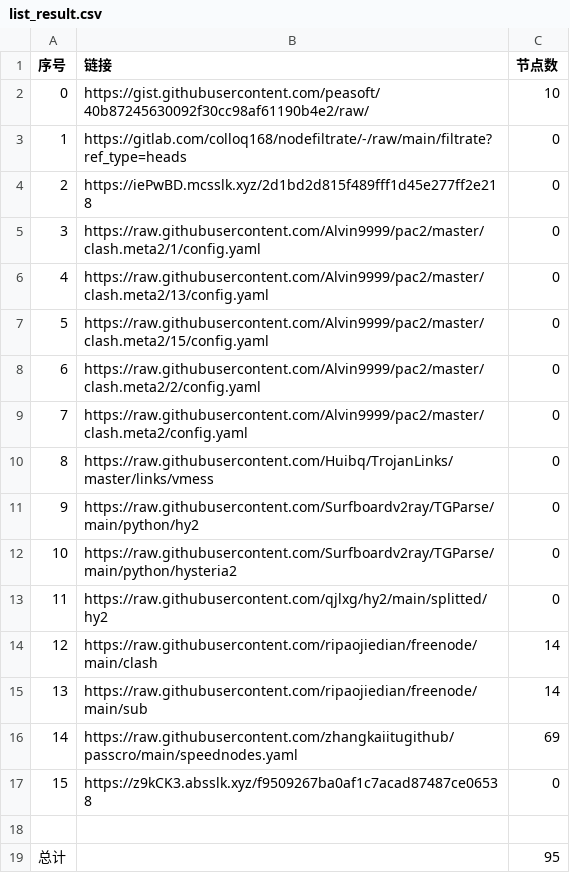
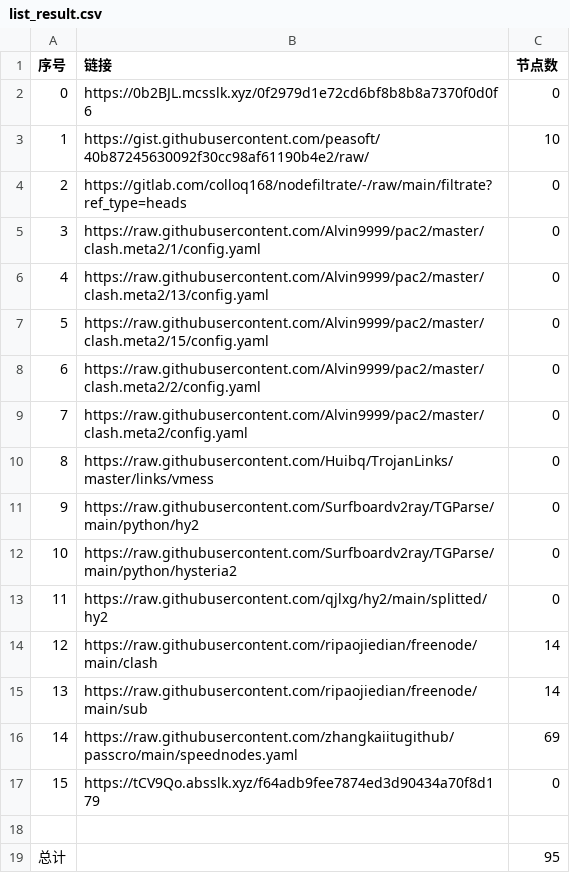
Before and after one commit to ohay5128/NoMoreWalls, a CSV file: list_result.csv, drawn as a sheet; removed rows and columns are numbered as before the commit, all else as after; the diff names each change by its address in the sheet, - before the commit and + after, or states it on an @@ line.

```diff
--- a/list_result.csv
+++ b/list_result.csv
+row 2: 0 | https://0b2BJL.mcsslk.xyz/0f2979d1e72cd6bf8b8b8a7370f0d0f6 | 0
@@ column A (序号) renumbered between rows 3 and 4 @@
-row 4: 2 | https://iePwBD.mcsslk.xyz/2d1bd2d815f489fff1d45e277ff2e218 | 0
-B17 (链接): https://z9kCK3.absslk.xyz/f9509267ba0af1c7acad87487ce06538
+B17 (链接): https://tCV9Qo.absslk.xyz/f64adb9fee7874ed3d90434a70f8d179
```
Also changed, not shown: 3 other files.
